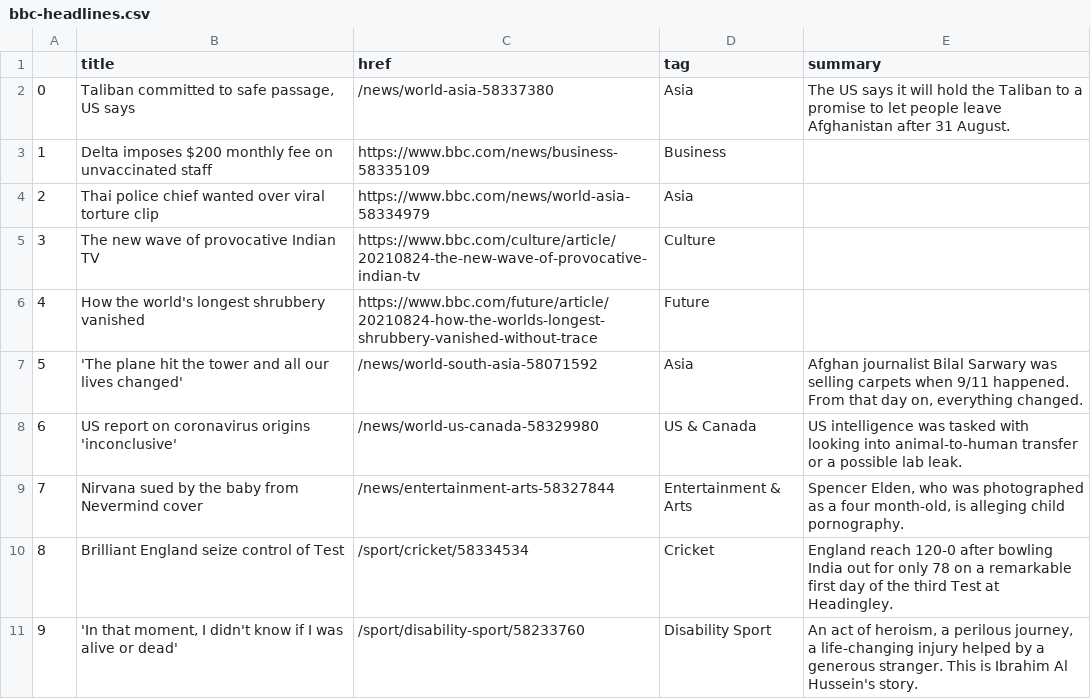
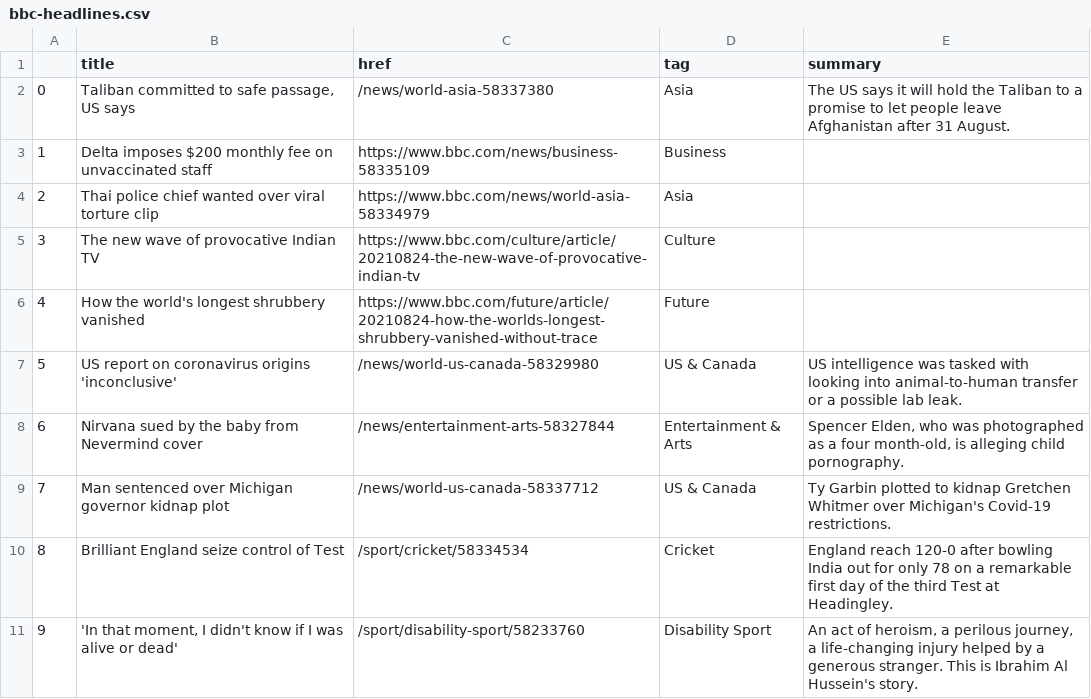
Before and after one commit to kgrumke/automatic-scraper, a CSV file: bbc-headlines.csv, drawn as a sheet; only a part is shown; removed rows and columns are numbered as before the commit, all else as after; the diff names each change by its address in the sheet, - before the commit and + after, or states it on an @@ line.

```diff
--- a/bbc-headlines.csv
+++ b/bbc-headlines.csv
-row 7: 5 | 'The plane hit the tower and all our lives changed' | /news/world-south-asia-58071592 | Asia | Afghan journalist Bilal Sarwary was selling carpets when 9/11 happened. From that day on, everything changed.
@@ column A renumbered between rows 7 and 8 @@
+row 9: 7 | Man sentenced over Michigan governor kidnap plot | /news/world-us-canada-58337712 | US & Canada | Ty Garbin plotted to kidnap Gretchen Whitmer over Michigan's Covid-19 restrictions.
```
